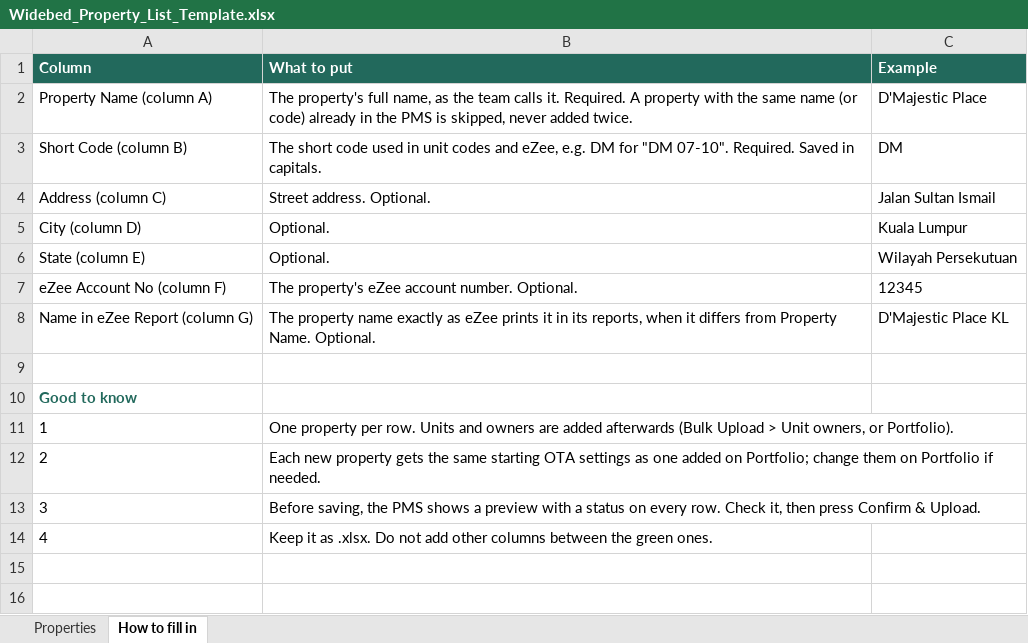
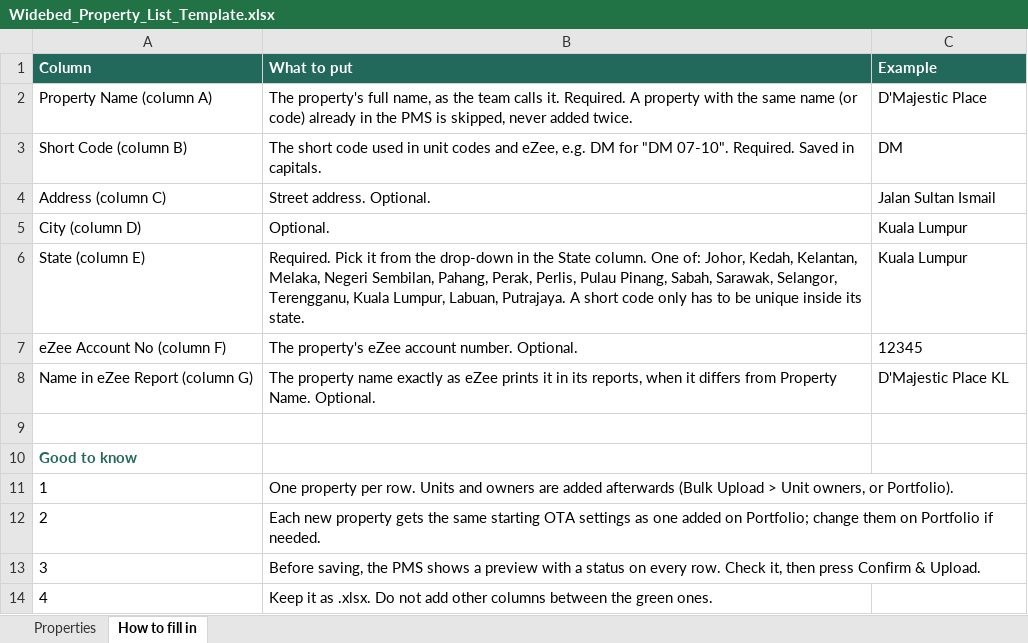
Before and after one commit to khairulaqibwidebed/widebedPMS, an Excel workbook: public/templates/Widebed_Property_List_Template.xlsx, sheet How to fill in, drawn as a sheet; values as stored, in another font and other column widths than the file's, no borders; the diff names each change by its address in the sheet, - before the commit and + after, or states it on an @@ line.

Commit message:
Bulk upload bank details, OTA reason fix, state work in progress

```diff
--- a/public/templates/Widebed_Property_List_Template.xlsx (sheet How to fill in)
+++ b/public/templates/Widebed_Property_List_Template.xlsx (sheet How to fill in)
-B6 (What to put): Optional.
+B6 (What to put): Required. Pick it from the drop-down in the State column. One of: Johor, Kedah, Kelantan, Melaka, Negeri Sembilan, Pahang, Perak, Perlis, Pulau Pinang, Sabah, Sarawak, Selangor, Terengganu, Kuala Lumpur, Labuan, Putrajaya. A short code only has to be unique inside its state.
-C6 (Example): Wilayah Persekutuan
+C6 (Example): Kuala Lumpur
```
Also changed, not shown: sheet Properties, 55 other files.
